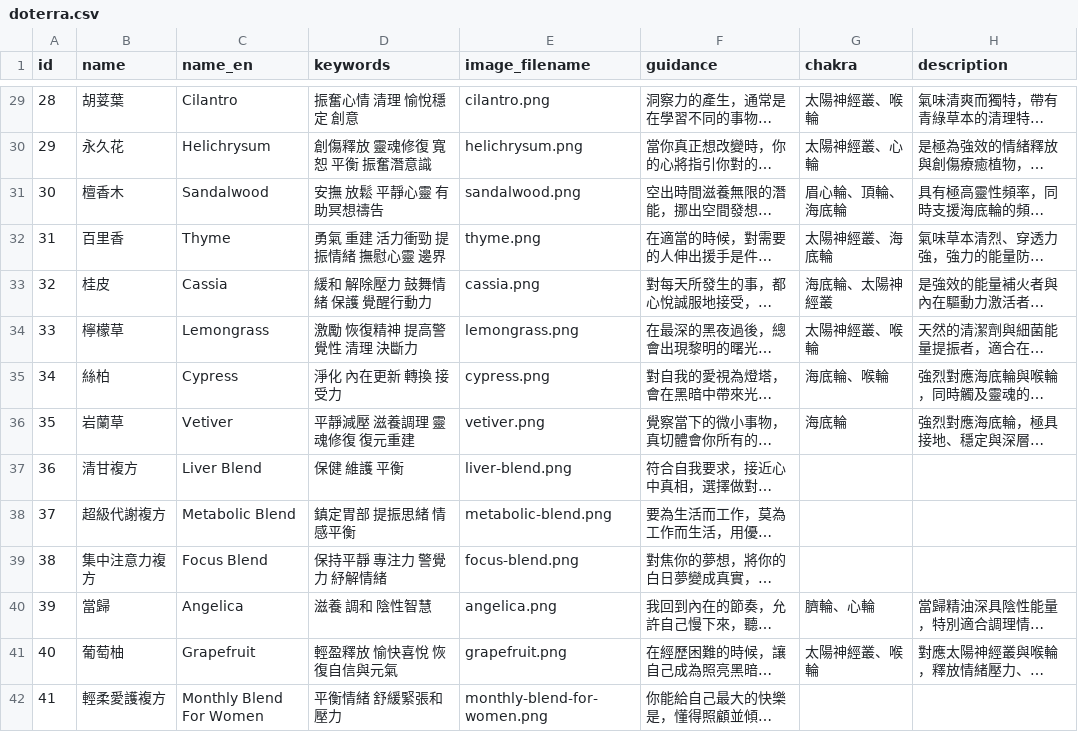
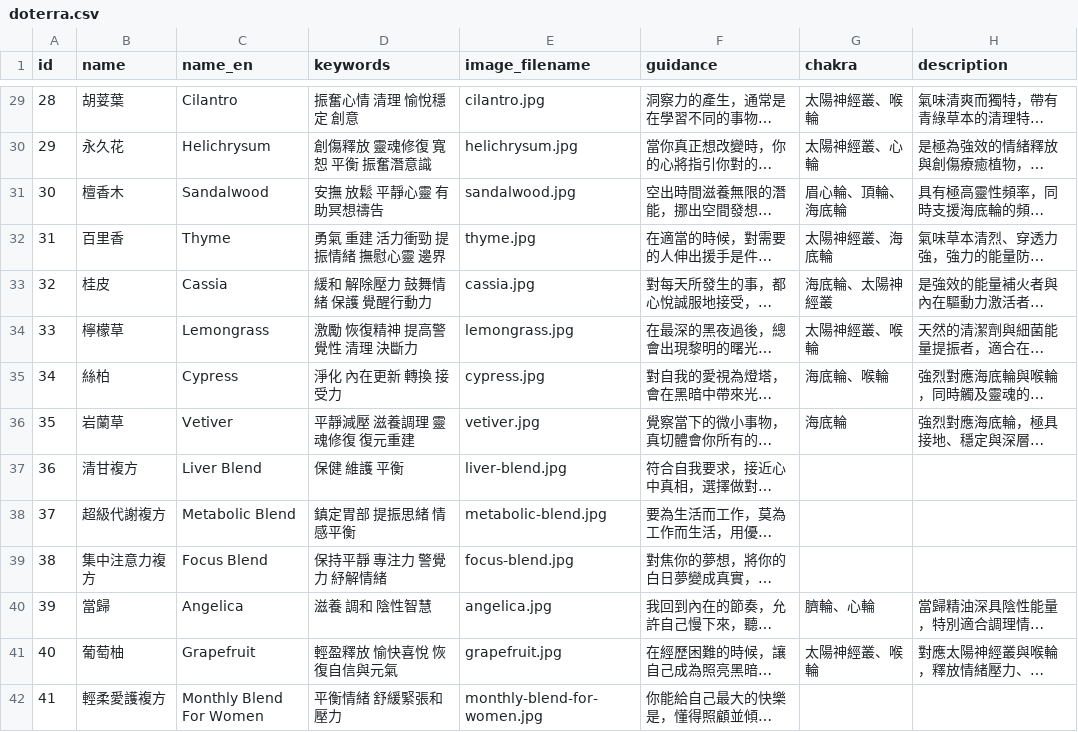
Before and after one commit to nm2y2nhwbm-hue/doterra, a CSV file: doterra.csv, drawn as a sheet; only a part is shown, gaps mark what is left out; long unchanged cells end in …; the diff covers the shown part only; the diff names each change by its address in the sheet, - before the commit and + after, or states it on an @@ line.

```diff
--- a/doterra.csv
+++ b/doterra.csv
-E29 (image_filename): cilantro.png
+E29 (image_filename): cilantro.jpg
-E30 (image_filename): helichrysum.png
+E30 (image_filename): helichrysum.jpg
-E31 (image_filename): sandalwood.png
+E31 (image_filename): sandalwood.jpg
-E32 (image_filename): thyme.png
+E32 (image_filename): thyme.jpg
-E33 (image_filename): cassia.png
+E33 (image_filename): cassia.jpg
-E34 (image_filename): lemongrass.png
+E34 (image_filename): lemongrass.jpg
-E35 (image_filename): cypress.png
+E35 (image_filename): cypress.jpg
-E36 (image_filename): vetiver.png
+E36 (image_filename): vetiver.jpg
-E37 (image_filename): liver-blend.png
+E37 (image_filename): liver-blend.jpg
-E38 (image_filename): metabolic-blend.png
+E38 (image_filename): metabolic-blend.jpg
-E39 (image_filename): focus-blend.png
+E39 (image_filename): focus-blend.jpg
-E40 (image_filename): angelica.png
+E40 (image_filename): angelica.jpg
-E41 (image_filename): grapefruit.png
+E41 (image_filename): grapefruit.jpg
-E42 (image_filename): monthly-blend-for-women.png
+E42 (image_filename): monthly-blend-for-women.jpg
```
Also changed, not shown: 55 edited cells elsewhere in this file.
